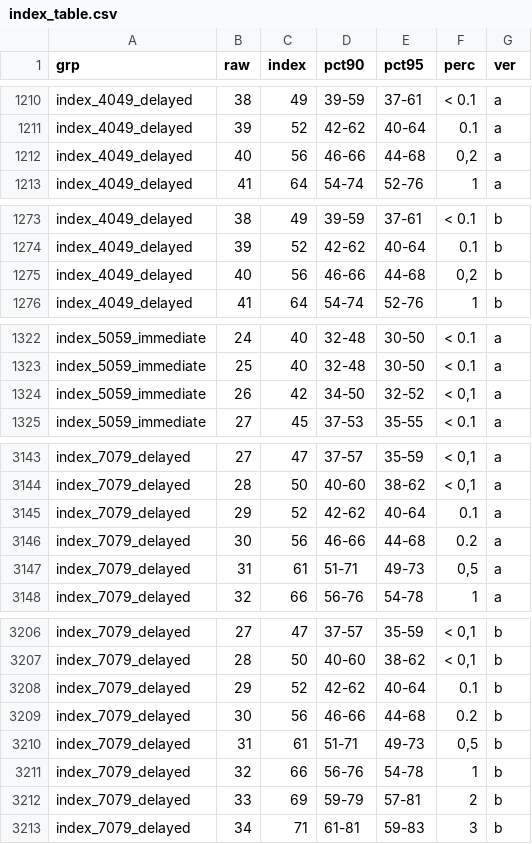
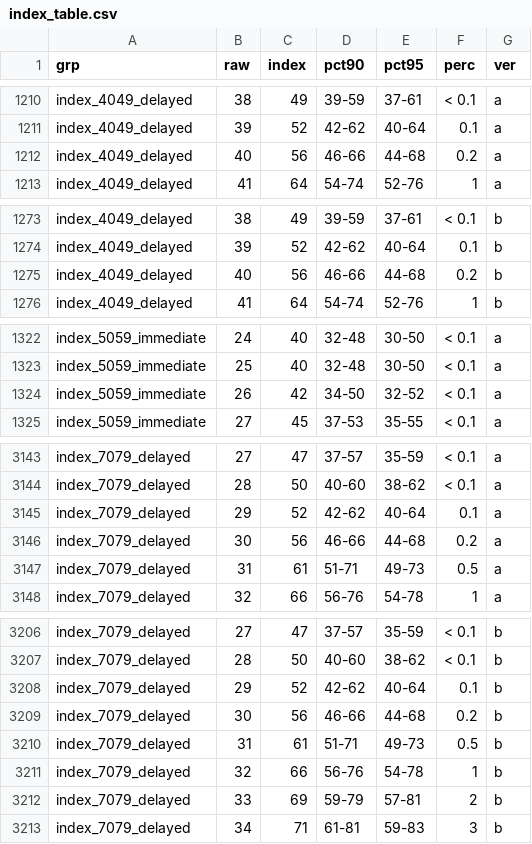
Before and after one commit to agdamsbo/cognitive-index-lookup, a CSV file: data-raw/index_table.csv, drawn as a sheet; only a part is shown, gaps mark what is left out; the diff covers the shown part only.

```diff
--- a/data-raw/index_table.csv
+++ b/data-raw/index_table.csv
@@ -1211,3 +1211,3 @@
 "index_4049_delayed","39",52,"42-62","40-64","0.1","a"
-"index_4049_delayed","40",56,"46-66","44-68","0,2","a"
+"index_4049_delayed","40",56,"46-66","44-68","0.2","a"
 "index_4049_delayed","41",64,"54-74","52-76","1","a"
@@ -1274,3 +1274,3 @@
 "index_4049_delayed","39",52,"42-62","40-64","0.1","b"
-"index_4049_delayed","40",56,"46-66","44-68","0,2","b"
+"index_4049_delayed","40",56,"46-66","44-68","0.2","b"
 "index_4049_delayed","41",64,"54-74","52-76","1","b"
@@ -1323,3 +1323,3 @@
 "index_5059_immediate","25",40,"32-48","30-50","< 0.1","a"
-"index_5059_immediate","26",42,"34-50","32-52","< 0,1","a"
+"index_5059_immediate","26",42,"34-50","32-52","< 0.1","a"
 "index_5059_immediate","27",45,"37-53","35-55","< 0.1","a"
@@ -3143,6 +3143,6 @@
-"index_7079_delayed","27",47,"37-57","35-59","< 0,1","a"
-"index_7079_delayed","28",50,"40-60","38-62","< 0,1","a"
+"index_7079_delayed","27",47,"37-57","35-59","< 0.1","a"
+"index_7079_delayed","28",50,"40-60","38-62","< 0.1","a"
 "index_7079_delayed","29",52,"42-62","40-64","0.1","a"
 "index_7079_delayed","30",56,"46-66","44-68","0.2","a"
-"index_7079_delayed","31",61,"51-71","49-73","0,5","a"
+"index_7079_delayed","31",61,"51-71","49-73","0.5","a"
 "index_7079_delayed","32",66,"56-76","54-78","1","a"
@@ -3206,6 +3206,6 @@
-"index_7079_delayed","27",47,"37-57","35-59","< 0,1","b"
-"index_7079_delayed","28",50,"40-60","38-62","< 0,1","b"
+"index_7079_delayed","27",47,"37-57","35-59","< 0.1","b"
+"index_7079_delayed","28",50,"40-60","38-62","< 0.1","b"
 "index_7079_delayed","29",52,"42-62","40-64","0.1","b"
 "index_7079_delayed","30",56,"46-66","44-68","0.2","b"
-"index_7079_delayed","31",61,"51-71","49-73","0,5","b"
+"index_7079_delayed","31",61,"51-71","49-73","0.5","b"
 "index_7079_delayed","32",66,"56-76","54-78","1","b"
```
Also changed, not shown: 93 edited cells elsewhere in this file, 7 other files.
